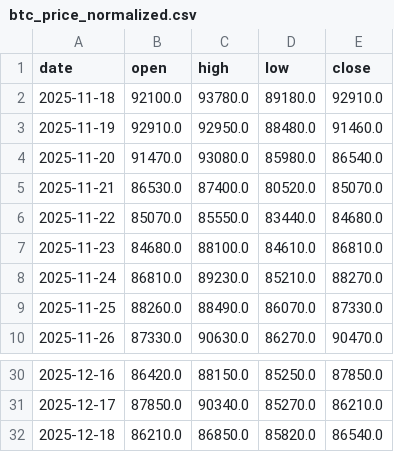
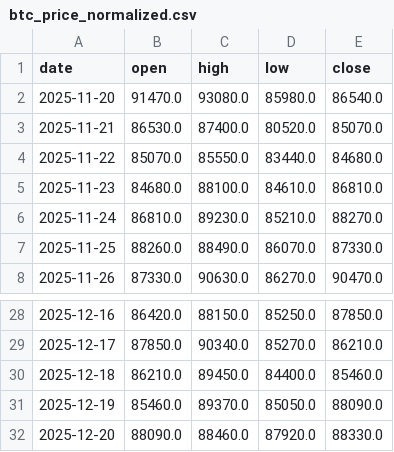
Before and after one commit to JackSmack1971/antigravity-microanalyst, a CSV file: data_clean/btc_price_normalized.csv, drawn as a sheet; only a part is shown, gaps mark what is left out.

Commit message:
feat: implement Core Engine Upgrades (Async, Persistence, LLM Swarm)
- Feature A/C: Refactored AsyncRetrievalEngine with Shared Browser Pool & Circuit Breakers
- Feature B: Added SQLite persistence layer (microanalyst.db) and gap detection
- Feature D: Integrated OpenRouter LLM support into Debate Swarm
- Added verification scripts (verify_db.py, verify_swarm.py)
- Updated requirements.txt with aiohttp, tenacity, python-dotenv

```diff
--- a/data_clean/btc_price_normalized.csv
+++ b/data_clean/btc_price_normalized.csv
@@ -1,4 +1,2 @@
 date,open,high,low,close
-2025-11-18,92100.0,93780.0,89180.0,92910.0
-2025-11-19,92910.0,92950.0,88480.0,91460.0
 2025-11-20,91470.0,93080.0,85980.0,86540.0
@@ -31,2 +29,4 @@ date,open,high,low,close
 2025-12-17,87850.0,90340.0,85270.0,86210.0
-2025-12-18,86210.0,86850.0,85820.0,86540.0
+2025-12-18,86210.0,89450.0,84400.0,85460.0
+2025-12-19,85460.0,89370.0,85050.0,88090.0
+2025-12-20,88090.0,88460.0,87920.0,88330.0
```
Also changed, not shown: 38 other files.
